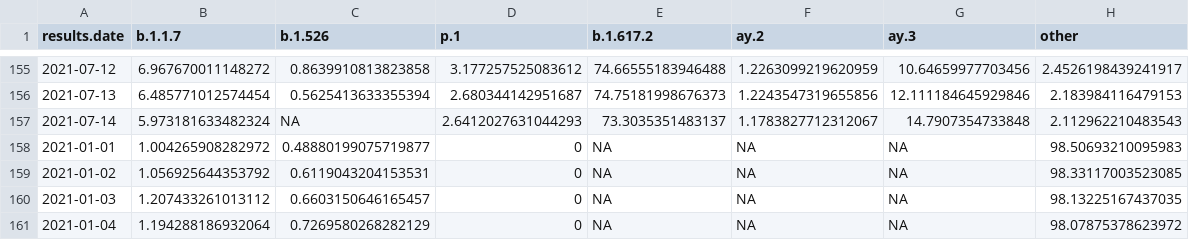
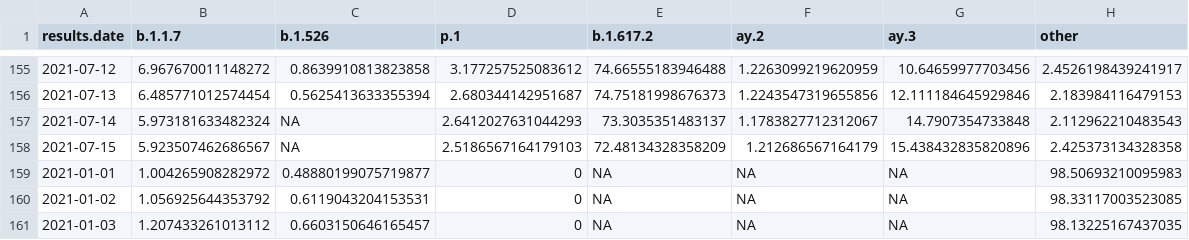
Before and after one commit to will-r-chase/covid_variant_scraper, a CSV file: data-raw/data.csv, drawn as a sheet; only a part is shown, gaps mark what is left out; the shorter side is filled out with more unchanged rows.

```diff
--- a/data-raw/data.csv
+++ b/data-raw/data.csv
@@ -157,2 +157,3 @@ results.date,b.1.1.7,b.1.526,p.1,b.1.617.2,ay.2,ay.3,other
 2021-07-14,5.973181633482324,NA,2.6412027631044293,73.3035351483137,1.1783827712312067,14.7907354733848,2.112962210483543
+2021-07-15,5.923507462686567,NA,2.5186567164179103,72.48134328358209,1.212686567164179,15.438432835820896,2.425373134328358
 2021-01-01,1.004265908282972,0.48880199075719877,0,NA,NA,NA,98.50693210095983
```
